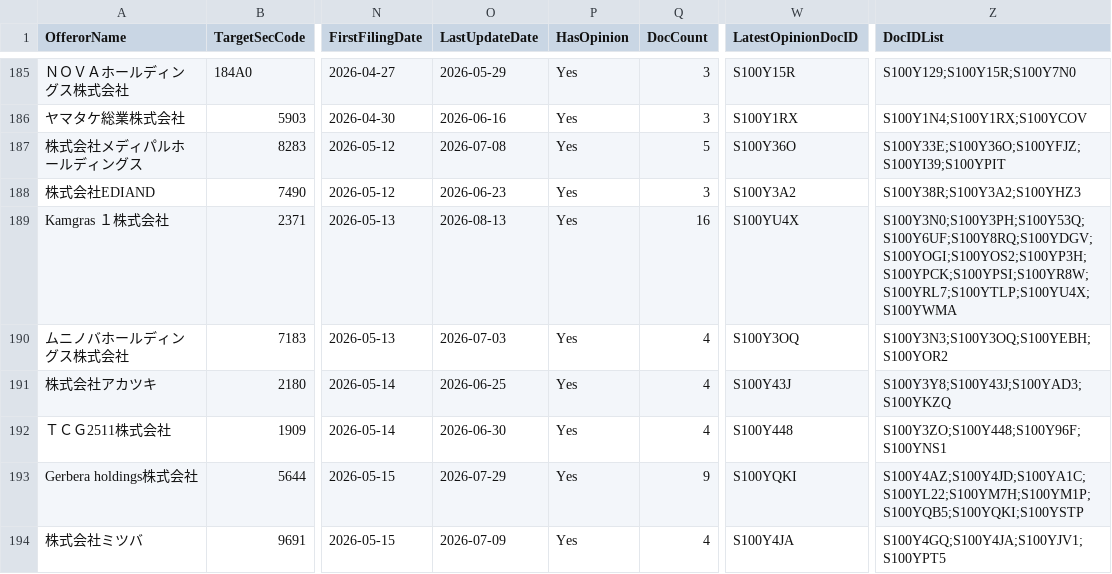
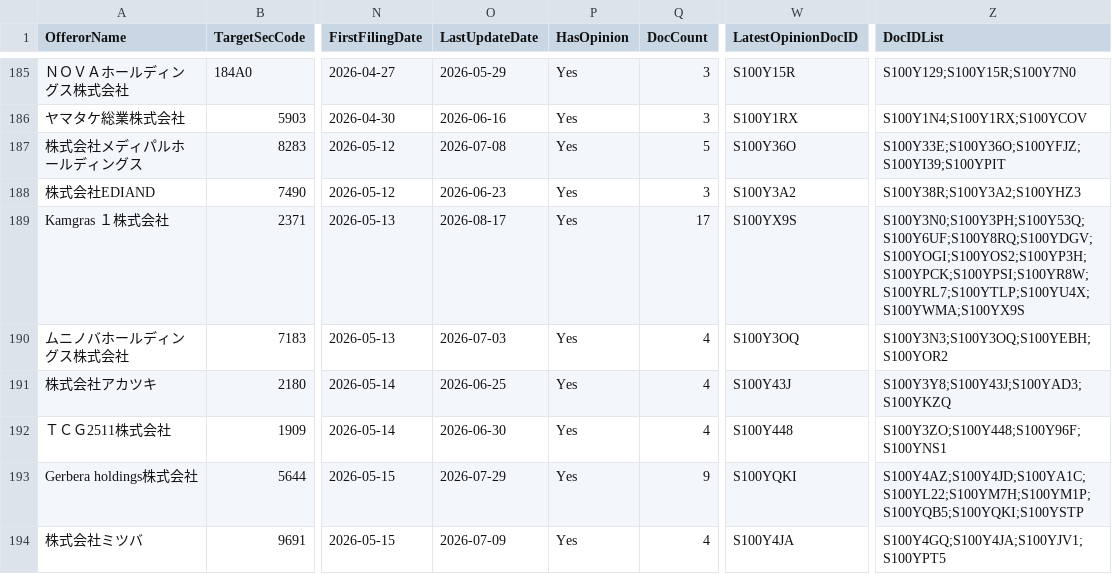
Before and after one commit to YoshitakaNakajimaGH/tob-edinet-fetch, a CSV file: output/current/tob_cases.csv, drawn as a sheet; only a part is shown, gaps mark what is left out; the diff names each change by its address in the sheet, - before the commit and + after, or states it on an @@ line.

```diff
--- a/output/current/tob_cases.csv
+++ b/output/current/tob_cases.csv
-O189 (LastUpdateDate): 2026-08-13
+O189 (LastUpdateDate): 2026-08-17
-Q189 (DocCount): 16
+Q189 (DocCount): 17
-W189 (LatestOpinionDocID): S100YU4X
+W189 (LatestOpinionDocID): S100YX9S
-Z189 (DocIDList): S100Y3N0;S100Y3PH;S100Y53Q;S100Y6UF;S100Y8RQ;S100YDGV;S100YOGI;S100YOS2;S100YP3H;S100YPCK;S100YPSI;S100YR8W;S100YRL7;S100YTLP;S100YU4X;S100YWMA
+Z189 (DocIDList): S100Y3N0;S100Y3PH;S100Y53Q;S100Y6UF;S100Y8RQ;S100YDGV;S100YOGI;S100YOS2;S100YP3H;S100YPCK;S100YPSI;S100YR8W;S100YRL7;S100YTLP;S100YU4X;S100YWMA;S100YX9S
```
Also changed, not shown: 5 other files.
